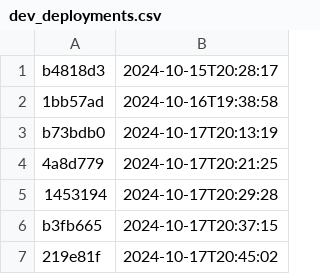
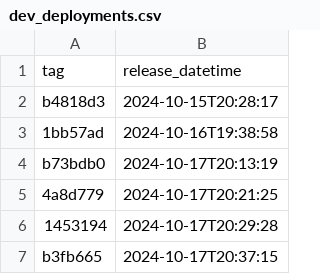
Before and after one commit to NHSDigital/eps-aws-dashboards, a CSV file: _data/dev_deployments.csv, drawn as a sheet; only a part is shown; the shorter side is filled out with more unchanged rows; the diff names each change by its address in the sheet, - before the commit and + after, or states it on an @@ line.

```diff
--- a/_data/dev_deployments.csv
+++ b/_data/dev_deployments.csv
+row 1: tag | release_datetime
```
Also changed, not shown: _data/qa_deployments.csv, 9 other files.
